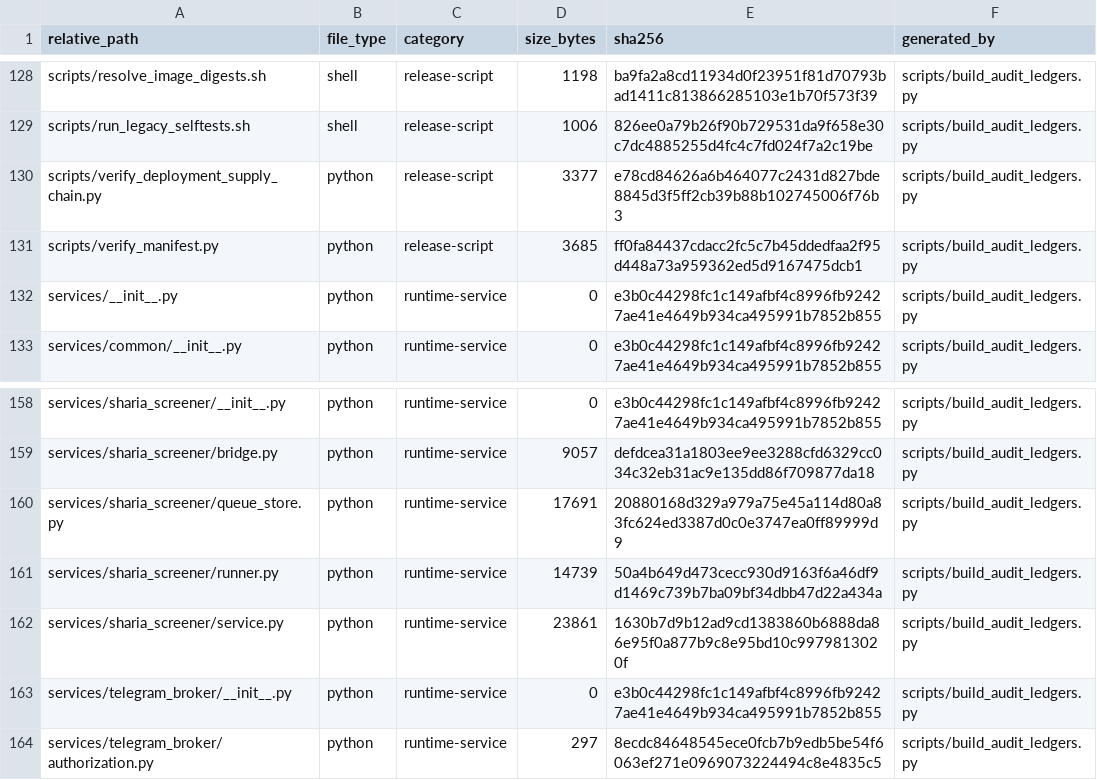
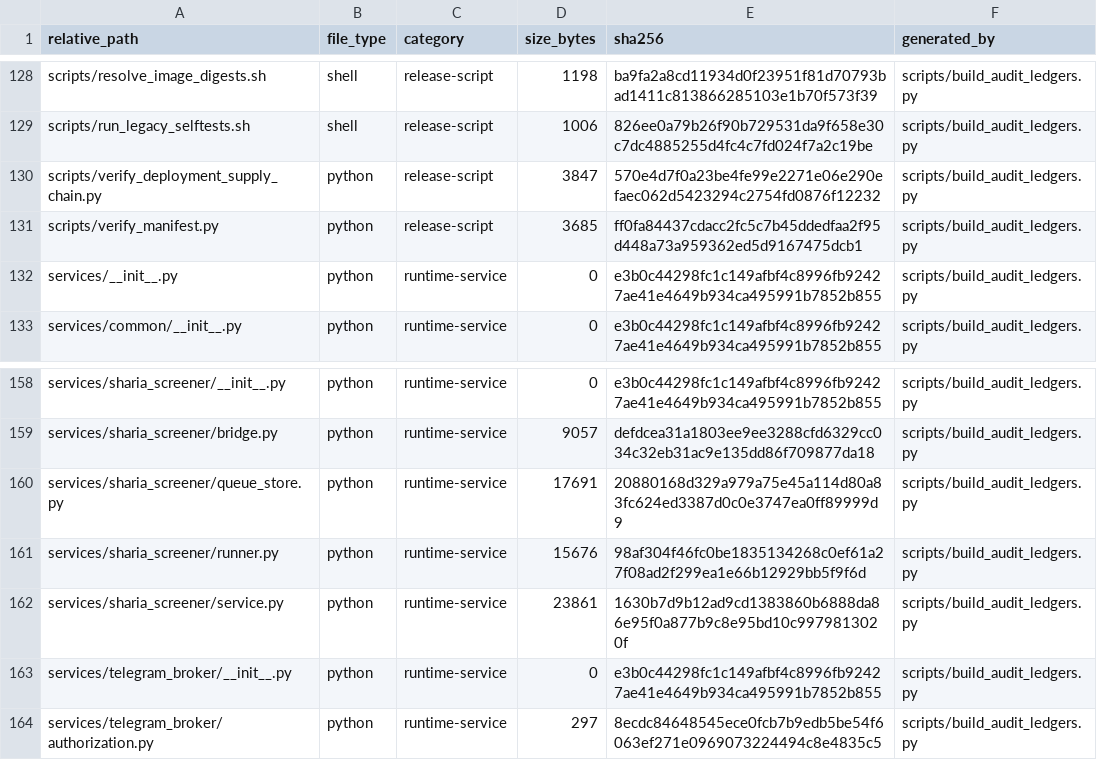
Before and after one commit to asad13-Binana/Binana-Binance-Spot-Trading-Sharia-Compliance-BOT-LIVE, a CSV file: docs/audit/FILE_REVIEW_LEDGER.csv, drawn as a sheet; only a part is shown, gaps mark what is left out; the diff covers the shown part only.

```diff
--- a/docs/audit/FILE_REVIEW_LEDGER.csv
+++ b/docs/audit/FILE_REVIEW_LEDGER.csv
@@ -129,3 +129,3 @@ scripts/resolve_image_digests.sh,shell,release-script,1198,ba9fa2a8cd11934d0f239
 scripts/run_legacy_selftests.sh,shell,release-script,1006,826ee0a79b26f90b729531da9f658e30c7dc4885255d4fc4c7fd024f7a2c19be,scripts/build_audit_ledgers.py
-scripts/verify_deployment_supply_chain.py,python,release-script,3377,e78cd84626a6b464077c2431d827bde8845d3f5ff2cb39b88b102745006f76b3,scripts/build_audit_ledgers.py
+scripts/verify_deployment_supply_chain.py,python,release-script,3847,570e4d7f0a23be4fe99e2271e06e290efaec062d5423294c2754fd0876f12232,scripts/build_audit_ledgers.py
 scripts/verify_manifest.py,python,release-script,3685,ff0fa84437cdacc2fc5c7b45ddedfaa2f95d448a73a959362ed5d9167475dcb1,scripts/build_audit_ledgers.py
@@ -160,3 +160,3 @@ services/sharia_screener/bridge.py,python,runtime-service,9057,defdcea31a1803ee9
 services/sharia_screener/queue_store.py,python,runtime-service,17691,20880168d329a979a75e45a114d80a83fc624ed3387d0c0e3747ea0ff89999d9,scripts/build_audit_ledgers.py
-services/sharia_screener/runner.py,python,runtime-service,14739,50a4b649d473cecc930d9163f6a46df9d1469c739b7ba09bf34dbb47d22a434a,scripts/build_audit_ledgers.py
+services/sharia_screener/runner.py,python,runtime-service,15676,98af304f46fc0be1835134268c0ef61a27f08ad2f299ea1e66b12929bb5f9f6d,scripts/build_audit_ledgers.py
 services/sharia_screener/service.py,python,runtime-service,23861,1630b7d9b12ad9cd1383860b6888da86e95f0a877b9c8e95bd10c9979813020f,scripts/build_audit_ledgers.py
```
Also changed, not shown: 37 edited cells elsewhere in this file, docs/audit/FUNCTION_CALLBACK_LEDGER.csv, docs/audit/TEST_EVIDENCE_LEDGER.csv, 21 other files.
